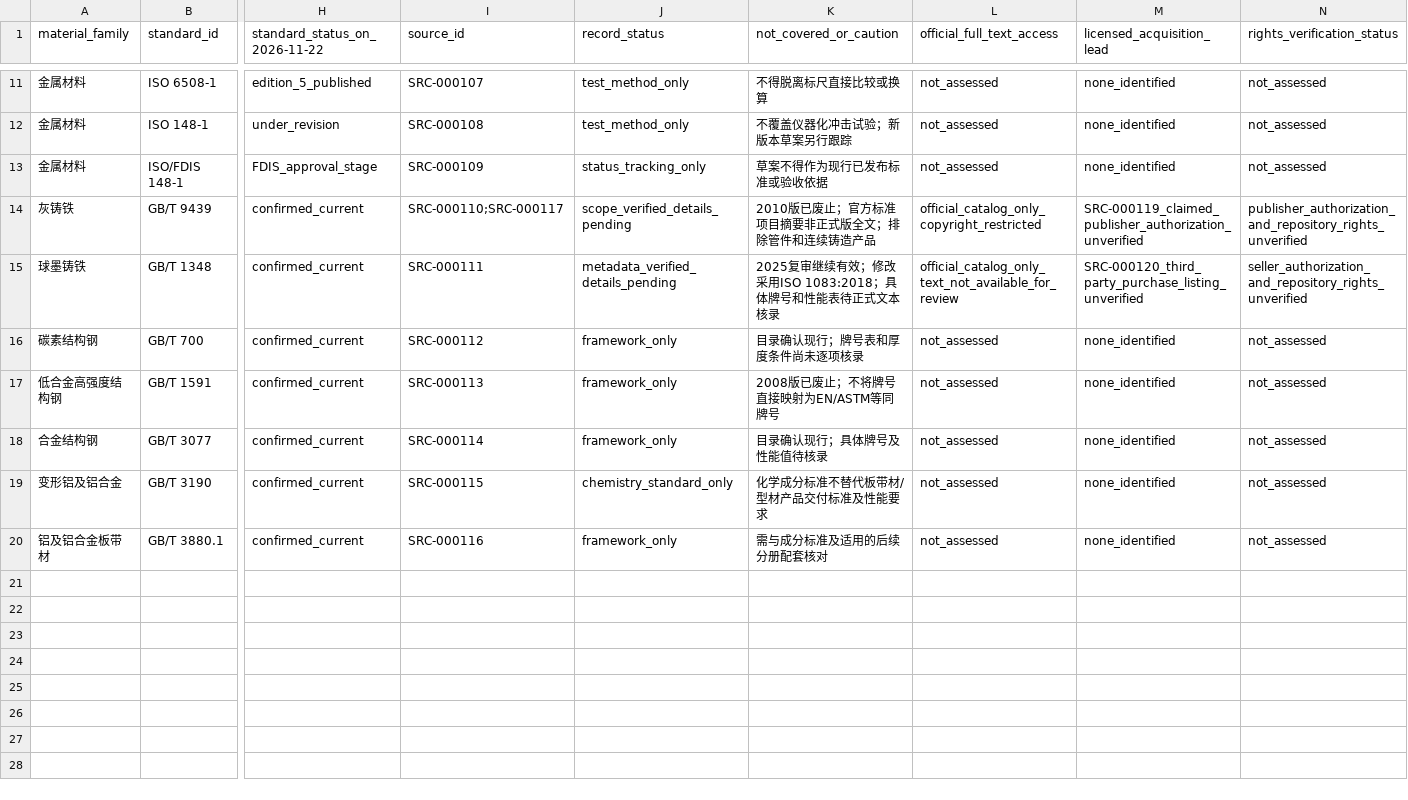
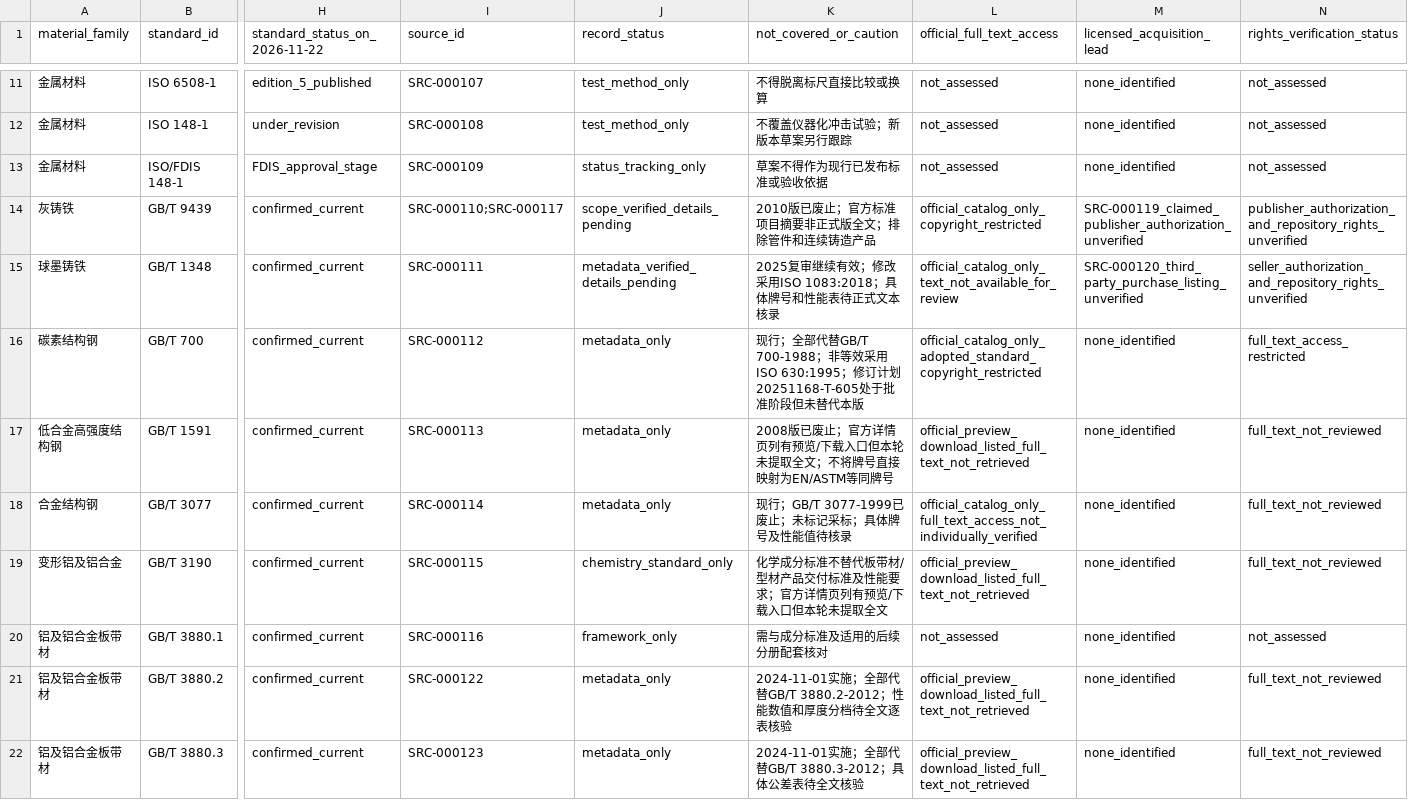
Before and after one commit to rexyll/cnc-knowledge, a CSV file: resouces/04-components-materials-and-manufacturing/materials-standard-map.csv, drawn as a sheet; only a part is shown, gaps mark what is left out; rows hold the shown columns only; the diff names each change by its address in the sheet, - before the commit and + after, or states it on an @@ line.

Commit message:
docs(CH04): expand GB steel and aluminium standards coverage

```diff
--- a/resouces/04-components-materials-and-manufacturing/materials-standard-map.csv
+++ b/resouces/04-components-materials-and-manufacturing/materials-standard-map.csv
-J16:J18 (record_status): framework_only
+J16:J18 (record_status): metadata_only
-K16 (not_covered_or_caution): 目录确认现行；牌号表和厚度条件尚未逐项核录
+K16 (not_covered_or_caution): 现行；全部代替GB/T 700-1988；非等效采用ISO 630:1995；修订计划20251168-T-605处于批准阶段但未替代本版
-L16 (official_full_text_access): not_assessed
+L16 (official_full_text_access): official_catalog_only_adopted_standard_copyright_restricted
-N16 (rights_verification_status): not_assessed
+N16 (rights_verification_status): full_text_access_restricted
-K17 (not_covered_or_caution): 2008版已废止；不将牌号直接映射为EN/ASTM等同牌号
+K17 (not_covered_or_caution): 2008版已废止；官方详情页列有预览/下载入口但本轮未提取全文；不将牌号直接映射为EN/ASTM等同牌号
-L17 (official_full_text_access): not_assessed
+L17 (official_full_text_access): official_preview_download_listed_full_text_not_retrieved
-N17:N19 (rights_verification_status): not_assessed
+N17:N19 (rights_verification_status): full_text_not_reviewed
-K18 (not_covered_or_caution): 目录确认现行；具体牌号及性能值待核录
+K18 (not_covered_or_caution): 现行；GB/T 3077-1999已废止；未标记采标；具体牌号及性能值待核录
-L18 (official_full_text_access): not_assessed
+L18 (official_full_text_access): official_catalog_only_full_text_access_not_individually_verified
-K19 (not_covered_or_caution): 化学成分标准不替代板带材/型材产品交付标准及性能要求
+K19 (not_covered_or_caution): 化学成分标准不替代板带材/型材产品交付标准及性能要求；官方详情页列有预览/下载入口但本轮未提取全文
-L19 (official_full_text_access): not_assessed
+L19 (official_full_text_access): official_preview_download_listed_full_text_not_retrieved
+row 21: 铝及铝合金板带材 | GB/T 3880.2 | confirmed_current | SRC-000122 | metadata_only | 2024-11-01实施；全部代替GB/T 3880.2-2012；性能数值和厚度分档待全文逐表核验 | official_preview_download_listed_full_text_not_retrieved | none_identified | full_text_not_reviewed
+row 22: 铝及铝合金板带材 | GB/T 3880.3 | confirmed_current | SRC-000123 | metadata_only | 2024-11-01实施；全部代替GB/T 3880.3-2012；具体公差表待全文核验 | official_preview_download_listed_full_text_not_retrieved | none_identified | full_text_not_reviewed
```
Also changed, not shown: 13 other files.
